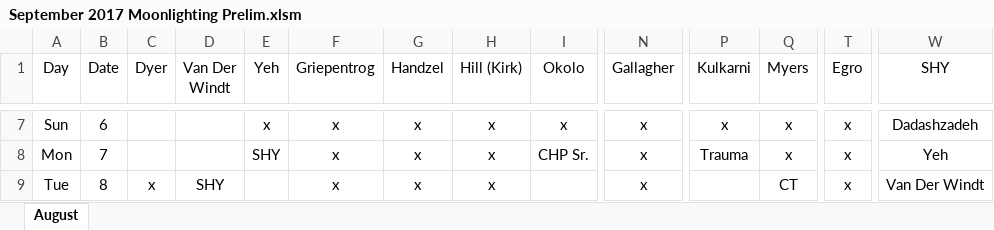
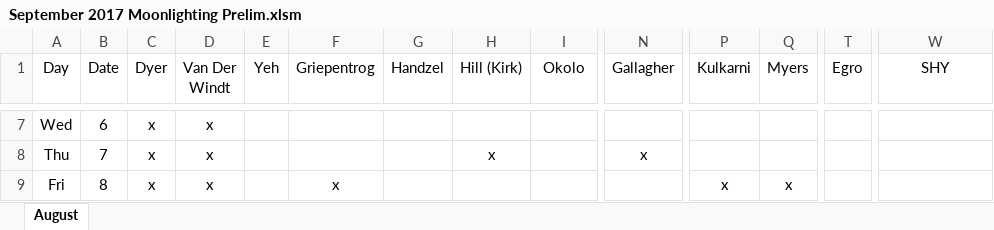
Before and after one commit to handzelrm/moonlighting, an Excel workbook: September 2017 Moonlighting Prelim.xlsm, sheet August, drawn as a sheet; only a part is shown, gaps mark what is left out; values as stored, in another font and other column widths than the file's, no borders; conditional formats not drawn; the diff covers the shown part only; the diff names each change by its address in the sheet, - before the commit and + after, or states it on an @@ line.

```diff
--- a/September 2017 Moonlighting Prelim.xlsm (sheet August)
+++ b/September 2017 Moonlighting Prelim.xlsm (sheet August)
-A7 (Day): Sun
+A7 (Day): Wed
-C7:C8 (Dyer): (empty)
+C7:C8 (Dyer): x
-D7:D8 (Van Der Windt): (empty)
+D7:D8 (Van Der Windt): x
-E7 (Yeh): x
+E7 (Yeh): (empty)
-F7:F8 (Griepentrog): x
+F7:F8 (Griepentrog): (empty)
-G7:G9 (Handzel): x
+G7:G9 (Handzel): (empty)
-H7 (Hill (Kirk)): x
+H7 (Hill (Kirk)): (empty)
-I7 (Okolo): x
+I7 (Okolo): (empty)
-N7 (Gallagher): x
+N7 (Gallagher): (empty)
-P7 (Kulkarni): x
+P7 (Kulkarni): (empty)
-Q7:Q8 (Myers): x
+Q7:Q8 (Myers): (empty)
-T7:T9 (Egro): x
+T7:T9 (Egro): (empty)
-W7 (SHY): Dadashzadeh
+W7 (SHY): (empty)
-A8 (Day): Mon
+A8 (Day): Thu
-E8 (Yeh): SHY
+E8 (Yeh): (empty)
-I8 (Okolo): CHP Sr.
+I8 (Okolo): (empty)
-P8 (Kulkarni): Trauma
+P8 (Kulkarni): (empty)
-W8 (SHY): Yeh
+W8 (SHY): (empty)
-A9 (Day): Tue
+A9 (Day): Fri
-D9 (Van Der Windt): SHY
+D9 (Van Der Windt): x
-H9 (Hill (Kirk)): x
+H9 (Hill (Kirk)): (empty)
-N9 (Gallagher): x
+N9 (Gallagher): (empty)
-P9 (Kulkarni): (empty)
+P9 (Kulkarni): x
-Q9 (Myers): CT
+Q9 (Myers): x
-W9 (SHY): Van Der Windt
+W9 (SHY): (empty)
```
Also changed, not shown: 2 added rows, 2 removed rows and 418 edited cells elsewhere in this sheet, formulas that keep their value.
